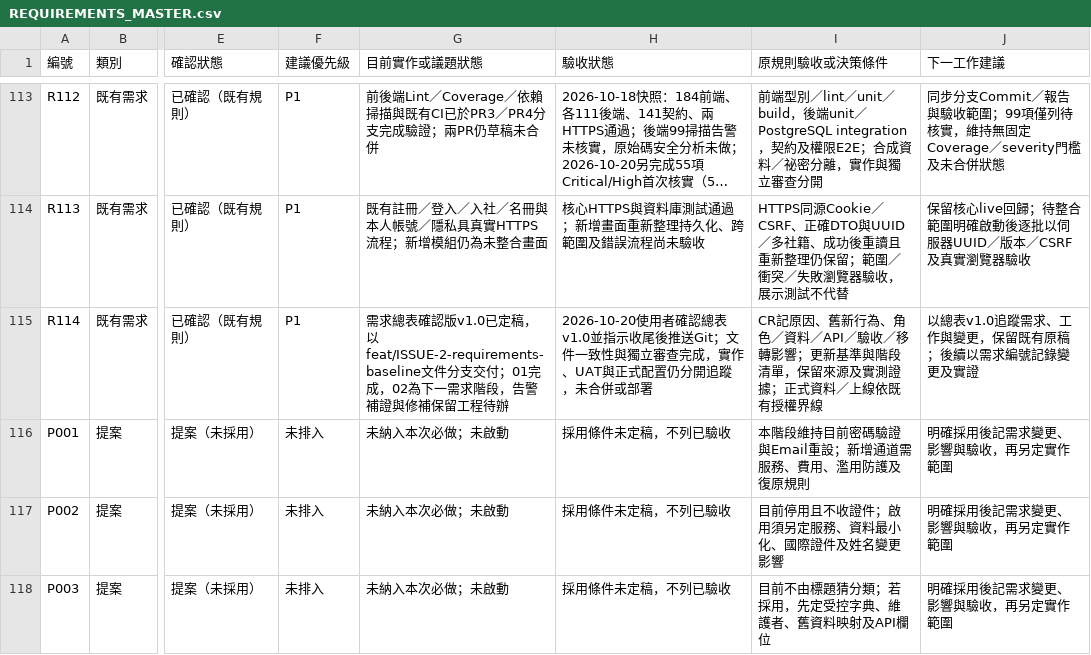
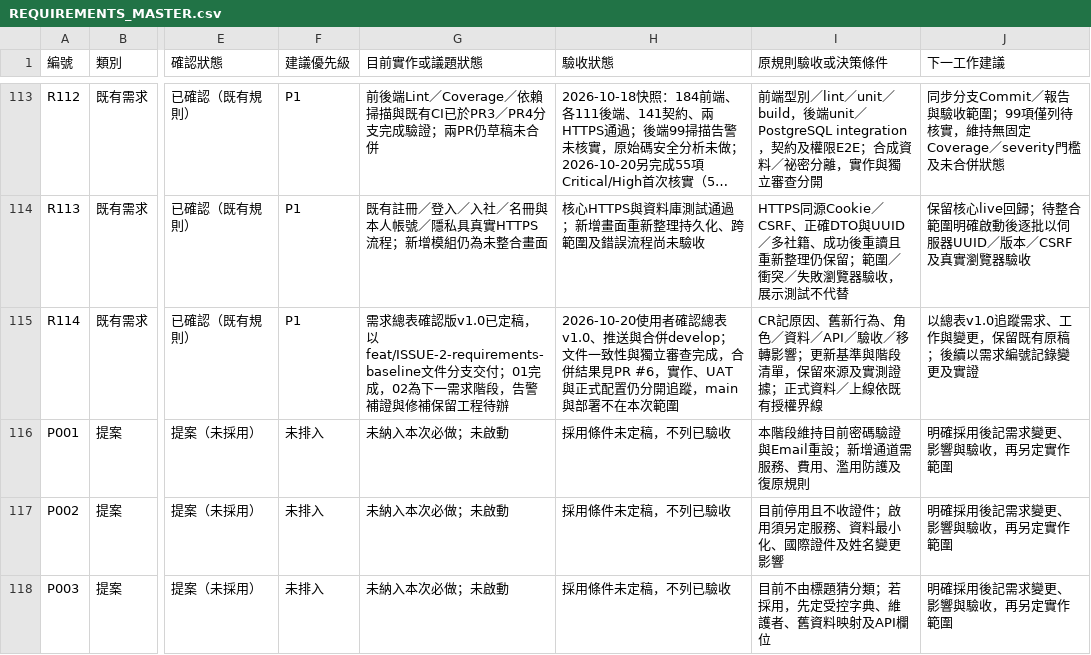
Before and after one commit to xk2022/codex-xk-rotaract, a CSV file: docs/REQUIREMENTS_MASTER.csv, drawn as a sheet; only a part is shown, gaps mark what is left out; long unchanged cells end in …; the diff names each change by its address in the sheet, - before the commit and + after, or states it on an @@ line.

Commit message:
docs(requirements): link authorized develop merge status (refs #2)

```diff
--- a/docs/REQUIREMENTS_MASTER.csv
+++ b/docs/REQUIREMENTS_MASTER.csv
-H115 (驗收狀態): …認總表v1.0並指示收尾後推送Git；文件一致性與獨立審查完成，實作、UAT與正式配置仍分開追蹤，未合併或部署
+H115 (驗收狀態): …認總表v1.0、推送與合併develop；文件一致性與獨立審查完成，合併結果見PR #6，實作、UAT與正式配置仍分開追蹤，main與部署不在本次範圍
```
Also changed, not shown: 5 other files.
